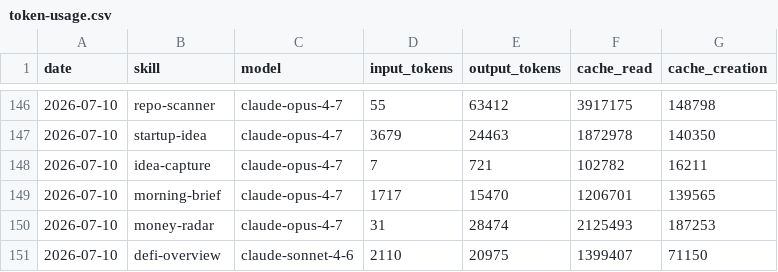
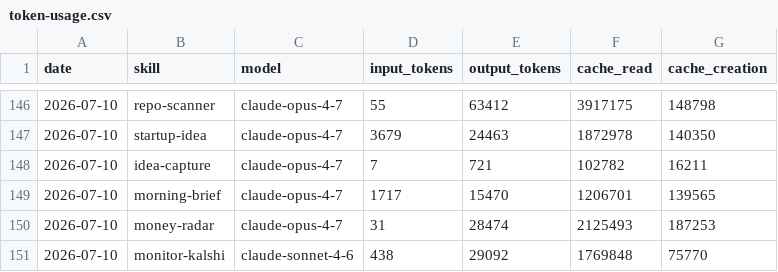
Before and after one commit to Da6hkin/aeon, a CSV file: memory/token-usage.csv, drawn as a sheet; only a part is shown, gaps mark what is left out.

Commit message:
chore(monitor-kalshi): auto-commit 2026-07-10

```diff
--- a/memory/token-usage.csv
+++ b/memory/token-usage.csv
@@ -150,2 +150,2 @@ date,skill,model,input_tokens,output_tokens,cache_read,cache_creation
 2026-07-10,money-radar,claude-opus-4-7,31,28474,2125493,187253
-2026-07-10,defi-overview,claude-sonnet-4-6,2110,20975,1399407,71150
+2026-07-10,monitor-kalshi,claude-sonnet-4-6,438,29092,1769848,75770
```
Also changed, not shown: 2 other files.
